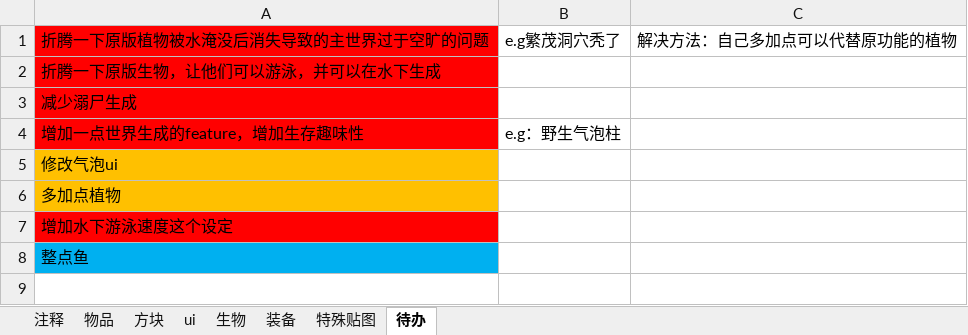
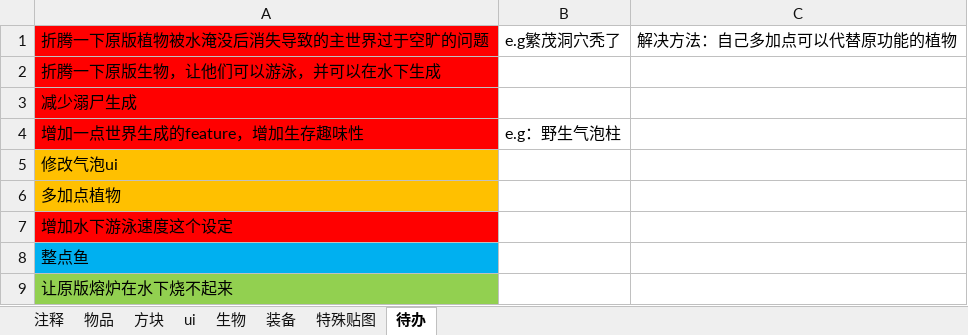
Before and after one commit to M-F-R-F/Sunken-World, an Excel workbook: 沉没世界策划案.xlsx, sheet 待办, drawn as a sheet; values as stored, in another font and other column widths than the file's, no borders; the diff names each change by its address in the sheet, - before the commit and + after, or states it on an @@ line.

```diff
--- a/沉没世界策划案.xlsx (sheet 待办)
+++ b/沉没世界策划案.xlsx (sheet 待办)
+row 9: 让原版熔炉在水下烧不起来
```
Also changed, not shown: sheet 装备, sheet 物品, sheet 方块, sheet 注释, 6 other files.
